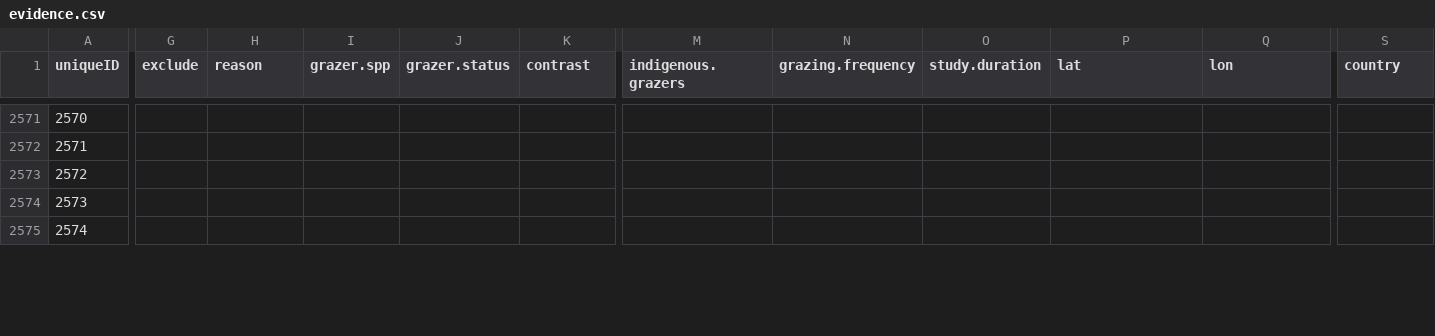
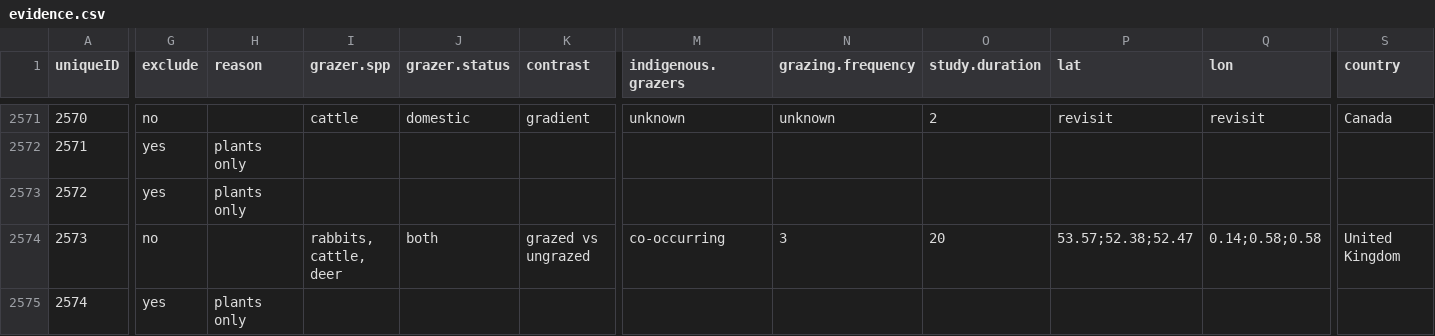
Before and after one commit to afilazzola/grazing.meta, a CSV file: data/evidence.csv, drawn as a sheet; only a part is shown, gaps mark what is left out; the diff covers the shown part only; the diff names each change by its address in the sheet, - before the commit and + after, or states it on an @@ line.

```diff
--- a/data/evidence.csv
+++ b/data/evidence.csv
-G2571 (exclude): (empty)
+G2571 (exclude): no
-I2571 (grazer.spp): (empty)
+I2571 (grazer.spp): cattle
-J2571 (grazer.status): (empty)
+J2571 (grazer.status): domestic
-K2571 (contrast): (empty)
+K2571 (contrast): gradient
-M2571 (indigenous.grazers): (empty)
+M2571 (indigenous.grazers): unknown
-N2571 (grazing.frequency): (empty)
+N2571 (grazing.frequency): unknown
-O2571 (study.duration): (empty)
+O2571 (study.duration): 2
-P2571 (lat): (empty)
+P2571 (lat): revisit
-Q2571 (lon): (empty)
+Q2571 (lon): revisit
-S2571 (country): (empty)
+S2571 (country): Canada
-G2572:G2573 (exclude): (empty)
+G2572:G2573 (exclude): yes
-H2572:H2573 (reason): (empty)
+H2572:H2573 (reason): plants only
-G2574 (exclude): (empty)
+G2574 (exclude): no
-I2574 (grazer.spp): (empty)
+I2574 (grazer.spp): rabbits, cattle, deer
-J2574 (grazer.status): (empty)
+J2574 (grazer.status): both
-K2574 (contrast): (empty)
+K2574 (contrast): grazed vs ungrazed
-M2574 (indigenous.grazers): (empty)
+M2574 (indigenous.grazers): co-occurring
-N2574 (grazing.frequency): (empty)
+N2574 (grazing.frequency): 3
-O2574 (study.duration): (empty)
+O2574 (study.duration): 20
-P2574 (lat): (empty)
+P2574 (lat): 53.57;52.38;52.47
-Q2574 (lon): (empty)
+Q2574 (lon): 0.14;0.58;0.58
-S2574 (country): (empty)
+S2574 (country): United Kingdom
-G2575 (exclude): (empty)
+G2575 (exclude): yes
-H2575 (reason): (empty)
+H2575 (reason): plants only
```
Also changed, not shown: 117 edited cells elsewhere in this file.
